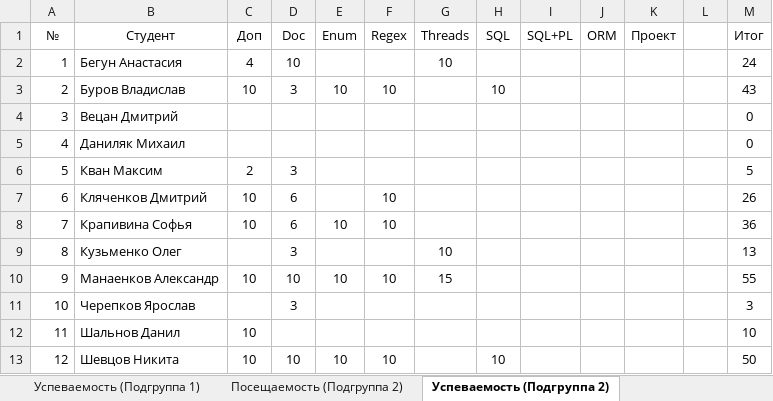
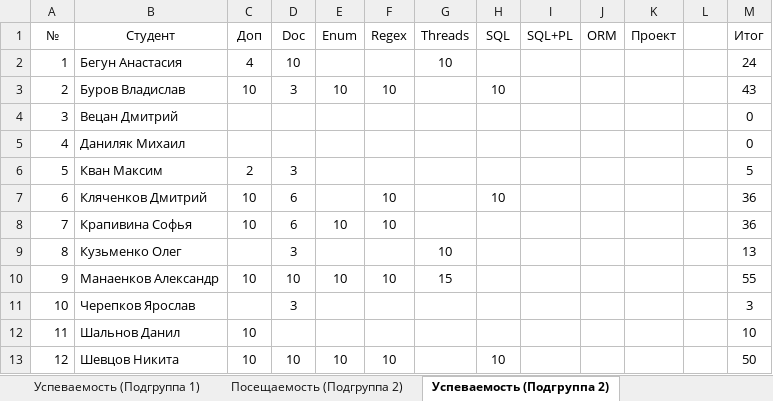
Before and after one commit to TheBandik/fundamentals-of-OOP, an Excel workbook: Успеваемость_СО-ИС-20-1.xlsx, sheet Успеваемость (Подгруппа 2), drawn as a sheet; values as stored, in another font and other column widths than the file's, no borders; charts and pictures and conditional formats not drawn; the diff names each change by its address in the sheet, - before the commit and + after, or states it on an @@ line.

```diff
--- a/Успеваемость_СО-ИС-20-1.xlsx (sheet Успеваемость (Подгруппа 2))
+++ b/Успеваемость_СО-ИС-20-1.xlsx (sheet Успеваемость (Подгруппа 2))
-H7 (SQL): (empty)
+H7 (SQL): 10
-M7 (Итог): 26
+M7 (Итог): 36
```
Also changed, not shown: sheet Посещаемость (Подгруппа 2), formulas that keep their value, charts or pictures.
